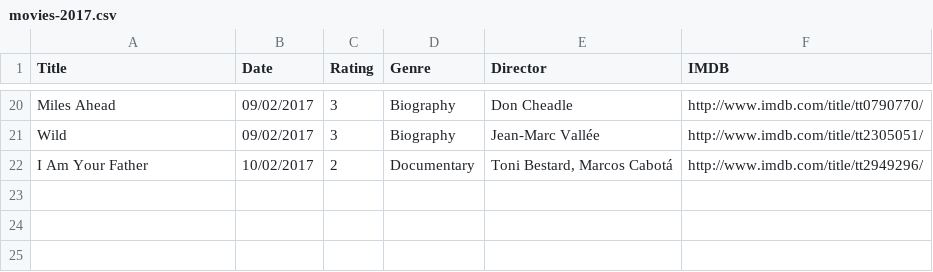
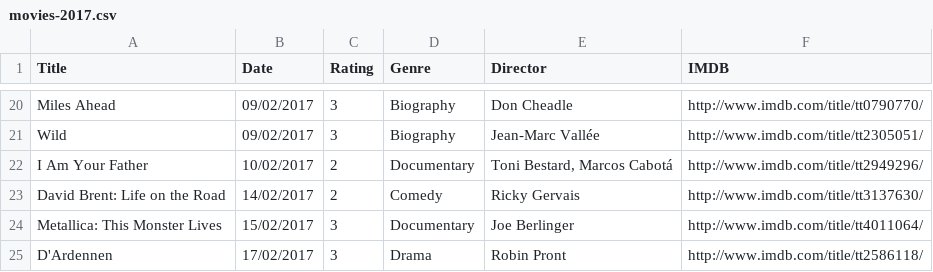
Before and after one commit to fieldoffice/Movies, a CSV file: movies-2017.csv, drawn as a sheet; only a part is shown, gaps mark what is left out.

Commit message:
Update

```diff
--- a/movies-2017.csv
+++ b/movies-2017.csv
@@ -22 +22,4 @@ Wild,09/02/2017,3,Biography,Jean-Marc Vallée,http://www.imdb.com/title/tt230505
 I Am Your Father,10/02/2017,2,Documentary,"Toni Bestard, Marcos Cabotá",http://www.imdb.com/title/tt2949296/
+David Brent: Life on the Road,14/02/2017,2,Comedy,Ricky Gervais,http://www.imdb.com/title/tt3137630/
+Metallica: This Monster Lives,15/02/2017,3,Documentary,Joe Berlinger,http://www.imdb.com/title/tt4011064/
+D'Ardennen,17/02/2017,3,Drama,Robin Pront,http://www.imdb.com/title/tt2586118/
```
